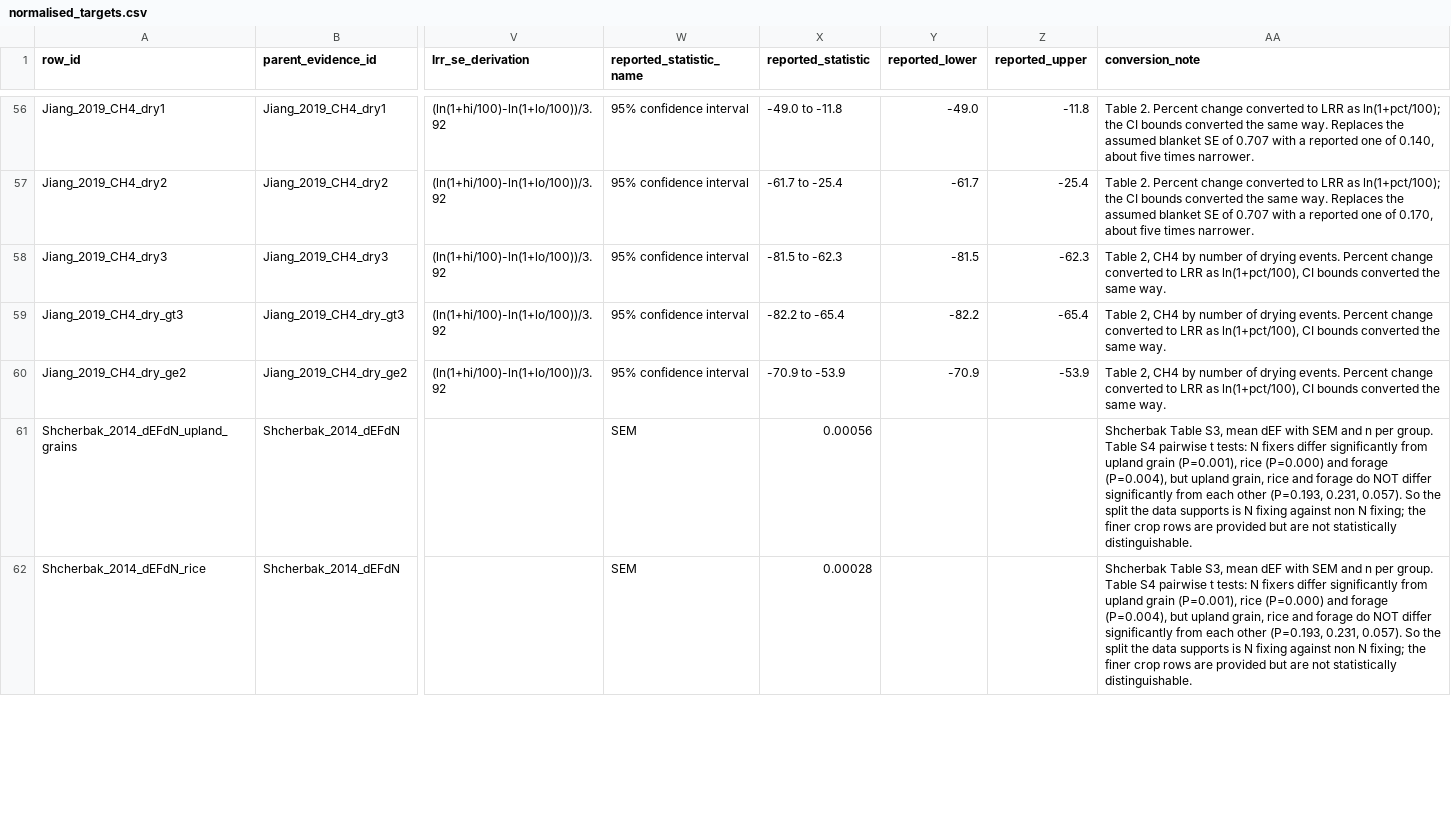
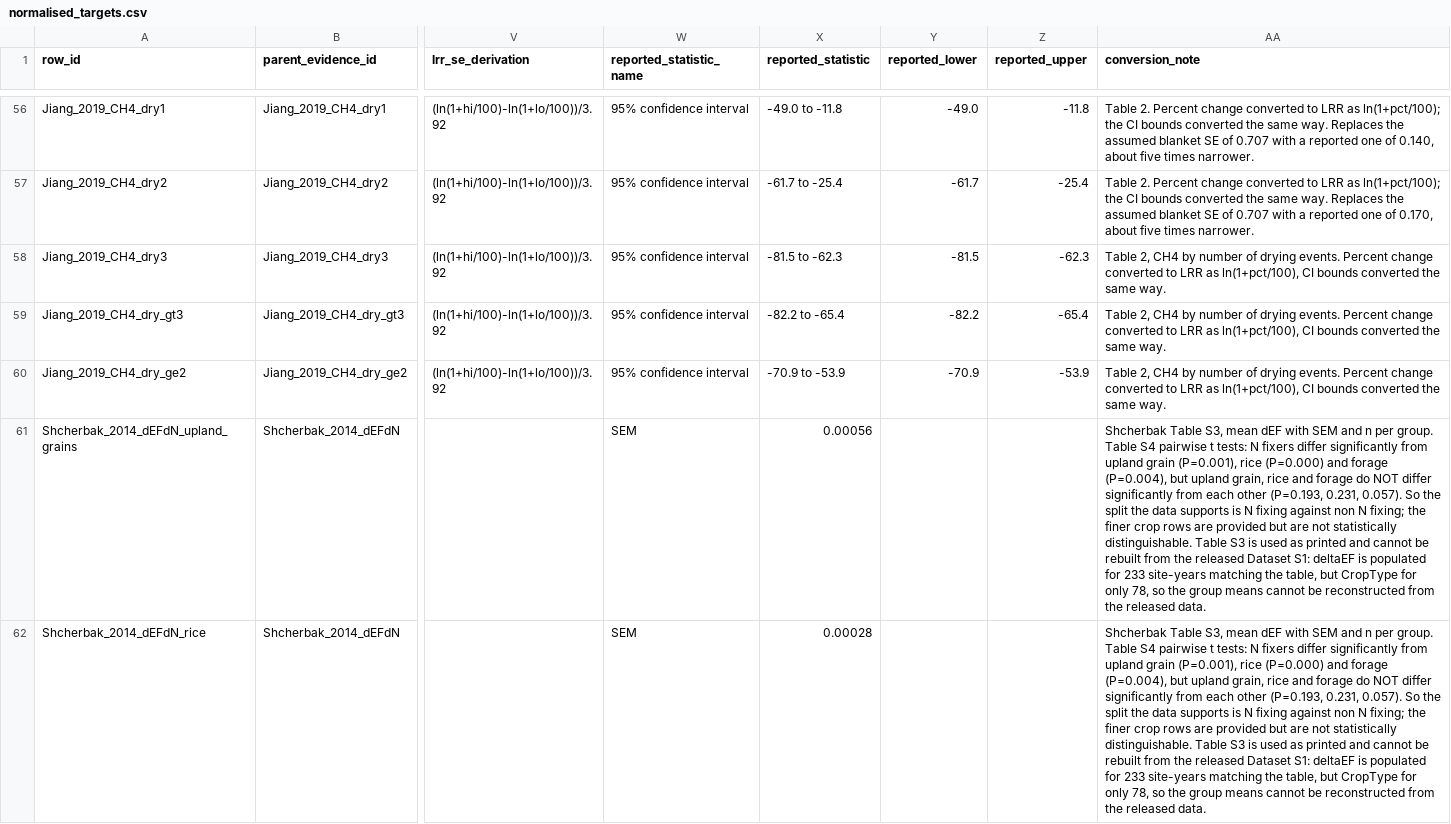
Before and after one commit to ccmmf/cal-val-data, a CSV file: data_raw/statewide_benchmarking/normalised_targets.csv, drawn as a sheet; only a part is shown, gaps mark what is left out; the diff covers the shown part only; the diff names each change by its address in the sheet, - before the commit and + after, or states it on an @@ line.

```diff
--- a/data_raw/statewide_benchmarking/normalised_targets.csv
+++ b/data_raw/statewide_benchmarking/normalised_targets.csv
-AA61:AA62 (conversion_note): …statistically distinguishable.
+AA61:AA62 (conversion_note): …statistically distinguishable. Table S3 is used as printed and cannot be rebuilt from the released Dataset S1: deltaEF is populated for 233 site-years matching the table, but CropType for only 78, so the group means cannot be reconstructed from the released data.
```
Also changed, not shown: 4 edited cells elsewhere in this file, data_raw/statewide_benchmarking/model_vs_evidence.csv, data_raw/statewide_benchmarking/summarized_targets.csv, 1 other file.
